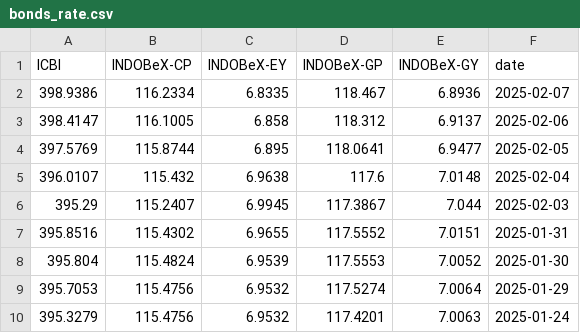
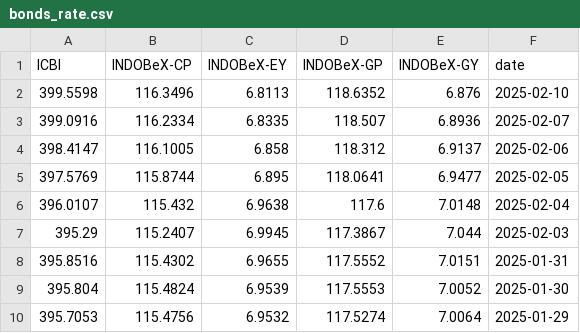
Before and after one commit to supertypeai/sectors_idx_fear_and_greed_index, a CSV file: data/bonds_rate.csv, drawn as a sheet; only a part is shown; the shorter side is filled out with more unchanged rows.

```diff
--- a/data/bonds_rate.csv
+++ b/data/bonds_rate.csv
@@ -1,3 +1,4 @@
 ICBI,INDOBeX-CP,INDOBeX-EY,INDOBeX-GP,INDOBeX-GY,date
-398.9386,116.2334,6.8335,118.467,6.8936,2025-02-07
+399.5598,116.3496,6.8113,118.6352,6.876,2025-02-10
+399.0916,116.2334,6.8335,118.507,6.8936,2025-02-07
 398.4147,116.1005,6.858,118.312,6.9137,2025-02-06
```
